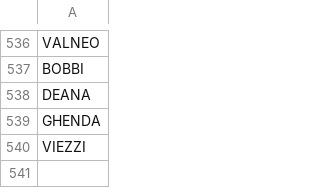
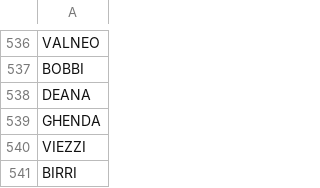
Before and after one commit to stonelore/stone, a CSV file: _data/stones.csv, drawn as a sheet; only a part is shown, gaps mark what is left out.

Commit message:
Append

```diff
--- a/_data/stones.csv
+++ b/_data/stones.csv
@@ -540 +540,2 @@ GHENDA
 VIEZZI
+BIRRI
```
